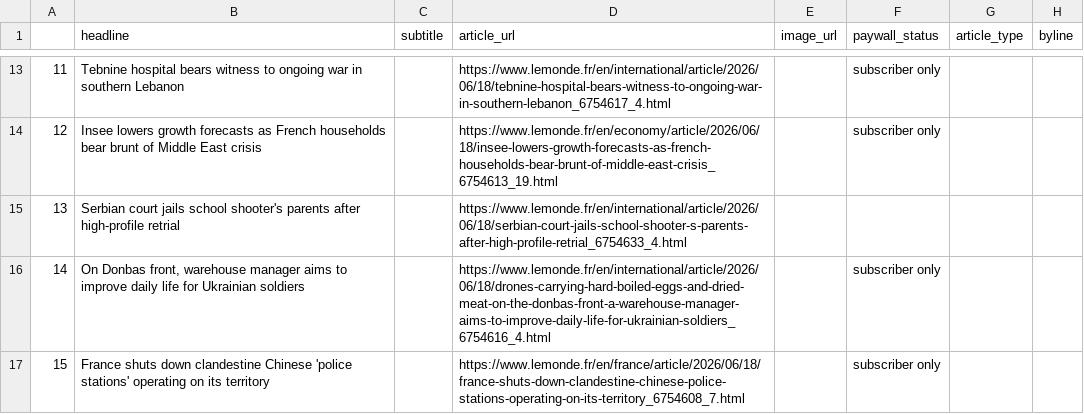
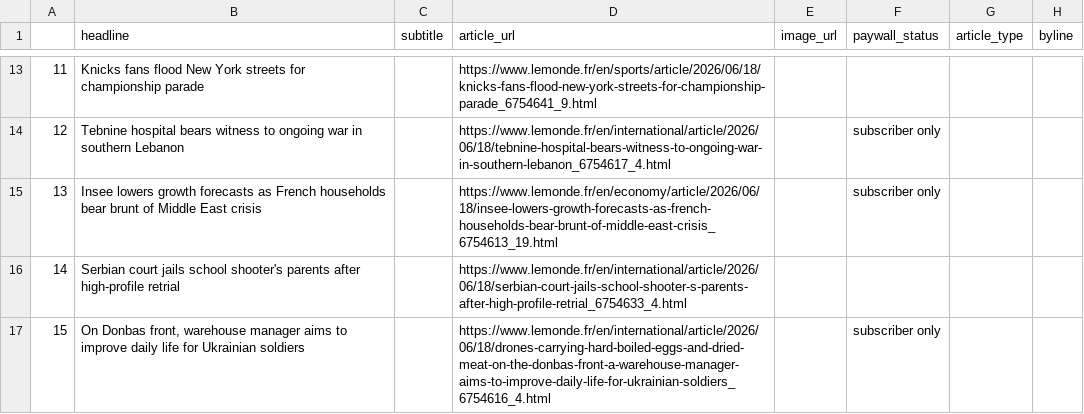
Before and after one commit to luciamack/auto_updating_headline_scraper_le_monde, a CSV file: le_monde_daily_news.csv, drawn as a sheet; only a part is shown, gaps mark what is left out; the diff covers the shown part only.

```diff
--- a/le_monde_daily_news.csv
+++ b/le_monde_daily_news.csv
@@ -13,5 +13,5 @@
-11,Tebnine hospital bears witness to ongoing war in southern Lebanon,,https://www.lemonde.fr/en/international/article/2026/06/18/tebnine-hospital-bears-witness-to-ongoing-war-in-southern-lebanon_6754617_4.html,,subscriber only,,
-12,Insee lowers growth forecasts as French households bear brunt of Middle East crisis,,https://www.lemonde.fr/en/economy/article/2026/06/18/insee-lowers-growth-forecasts-as-french-households-bear-brunt-of-middle-east-crisis_6754613_19.html,,subscriber only,,
-13,Serbian court jails school shooter's parents after high-profile retrial,,https://www.lemonde.fr/en/international/article/2026/06/18/serbian-court-jails-school-shooter-s-parents-after-high-profile-retrial_6754633_4.html,,,,
-14,"On Donbas front, warehouse manager aims to improve daily life for Ukrainian soldiers",,https://www.lemonde.fr/en/international/article/2026/06/18/drones-carrying-hard-boiled-eggs-and-dried-meat-on-the-donbas-front-a-warehouse-manager-aims-to-improve-daily-life-for-ukrainian-soldiers_6754616_4.html,,subscriber only,,
-15,France shuts down clandestine Chinese 'police stations' operating on its territory,,https://www.lemonde.fr/en/france/article/2026/06/18/france-shuts-down-clandestine-chinese-police-stations-operating-on-its-territory_6754608_7.html,,subscriber only,,
+11,Knicks fans flood New York streets for championship parade,,https://www.lemonde.fr/en/sports/article/2026/06/18/knicks-fans-flood-new-york-streets-for-championship-parade_6754641_9.html,,,,
+12,Tebnine hospital bears witness to ongoing war in southern Lebanon,,https://www.lemonde.fr/en/international/article/2026/06/18/tebnine-hospital-bears-witness-to-ongoing-war-in-southern-lebanon_6754617_4.html,,subscriber only,,
+13,Insee lowers growth forecasts as French households bear brunt of Middle East crisis,,https://www.lemonde.fr/en/economy/article/2026/06/18/insee-lowers-growth-forecasts-as-french-households-bear-brunt-of-middle-east-crisis_6754613_19.html,,subscriber only,,
+14,Serbian court jails school shooter's parents after high-profile retrial,,https://www.lemonde.fr/en/international/article/2026/06/18/serbian-court-jails-school-shooter-s-parents-after-high-profile-retrial_6754633_4.html,,,,
+15,"On Donbas front, warehouse manager aims to improve daily life for Ukrainian soldiers",,https://www.lemonde.fr/en/international/article/2026/06/18/drones-carrying-hard-boiled-eggs-and-dried-meat-on-the-donbas-front-a-warehouse-manager-aims-to-improve-daily-life-for-ukrainian-soldiers_6754616_4.html,,subscriber only,,
```
Also changed, not shown: 62 edited cells elsewhere in this file, 1 other file.
